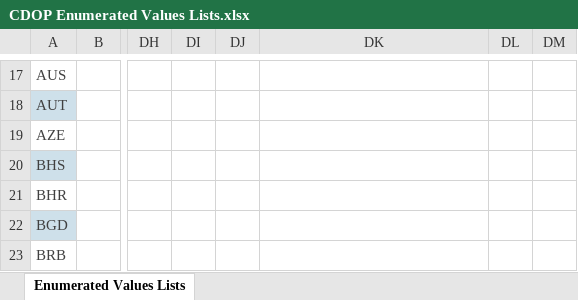
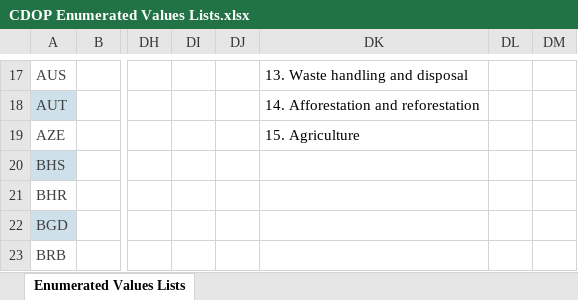
Before and after one commit to Carbon-Data-Open-Protocol/Carbon-Data-Open-Protocol, an Excel workbook: docs/CDOP Enumerated Values Lists.xlsx, sheet Enumerated Values Lists, drawn as a sheet; only a part is shown, gaps mark what is left out; values as stored, in another font and other column widths than the file's, no borders; the diff covers the shown part only; the diff names each change by its address in the sheet, - before the commit and + after, or states it on an @@ line.

```diff
--- a/docs/CDOP Enumerated Values Lists.xlsx (sheet Enumerated Values Lists)
+++ b/docs/CDOP Enumerated Values Lists.xlsx (sheet Enumerated Values Lists)
-DK17: (empty)
+DK17: 13. Waste handling and disposal
-DK18: (empty)
+DK18: 14. Afforestation and reforestation
-DK19: (empty)
+DK19: 15. Agriculture
```
Also changed, not shown: 70 edited cells elsewhere in this sheet, docs/CDOP_SCHEMA.xlsx.
